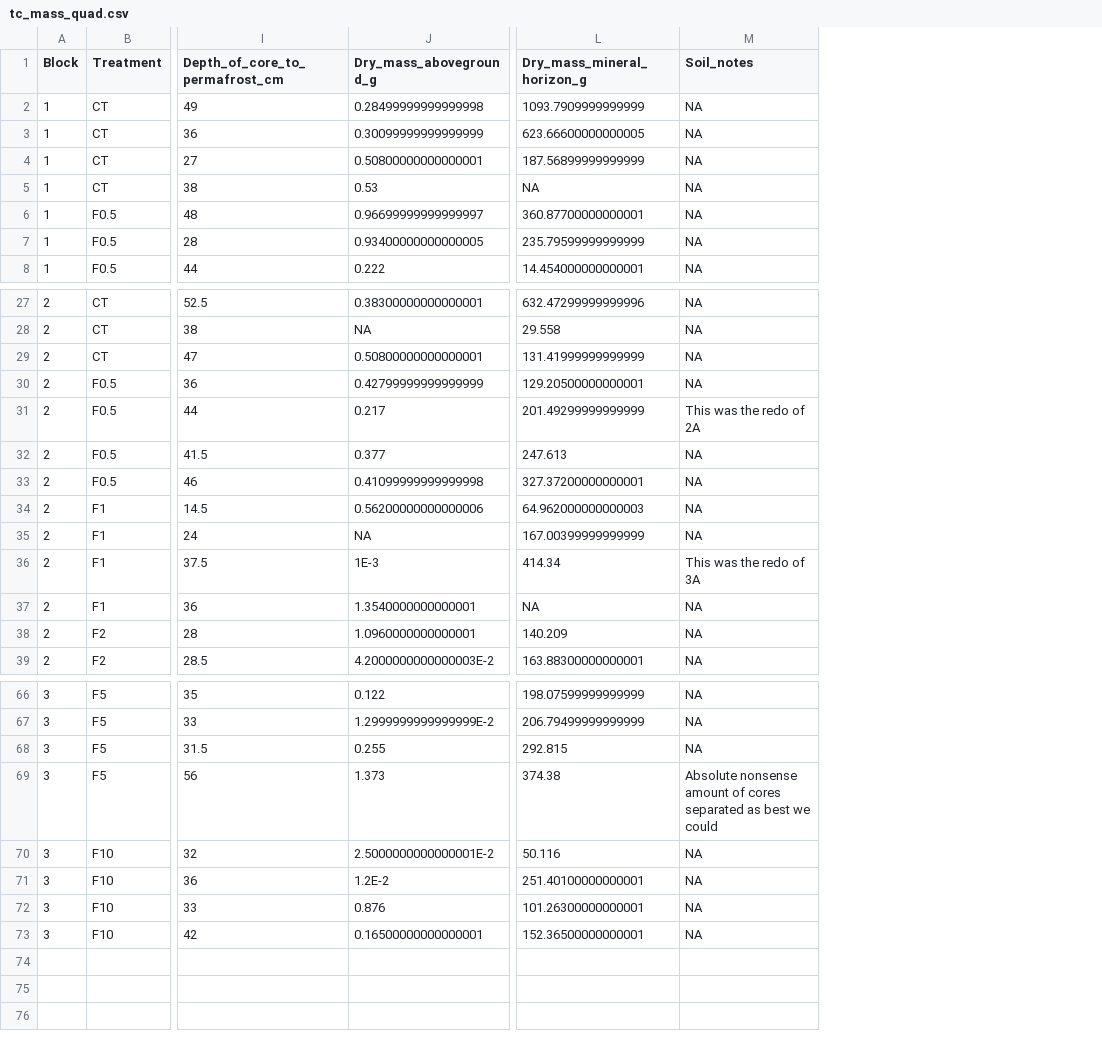
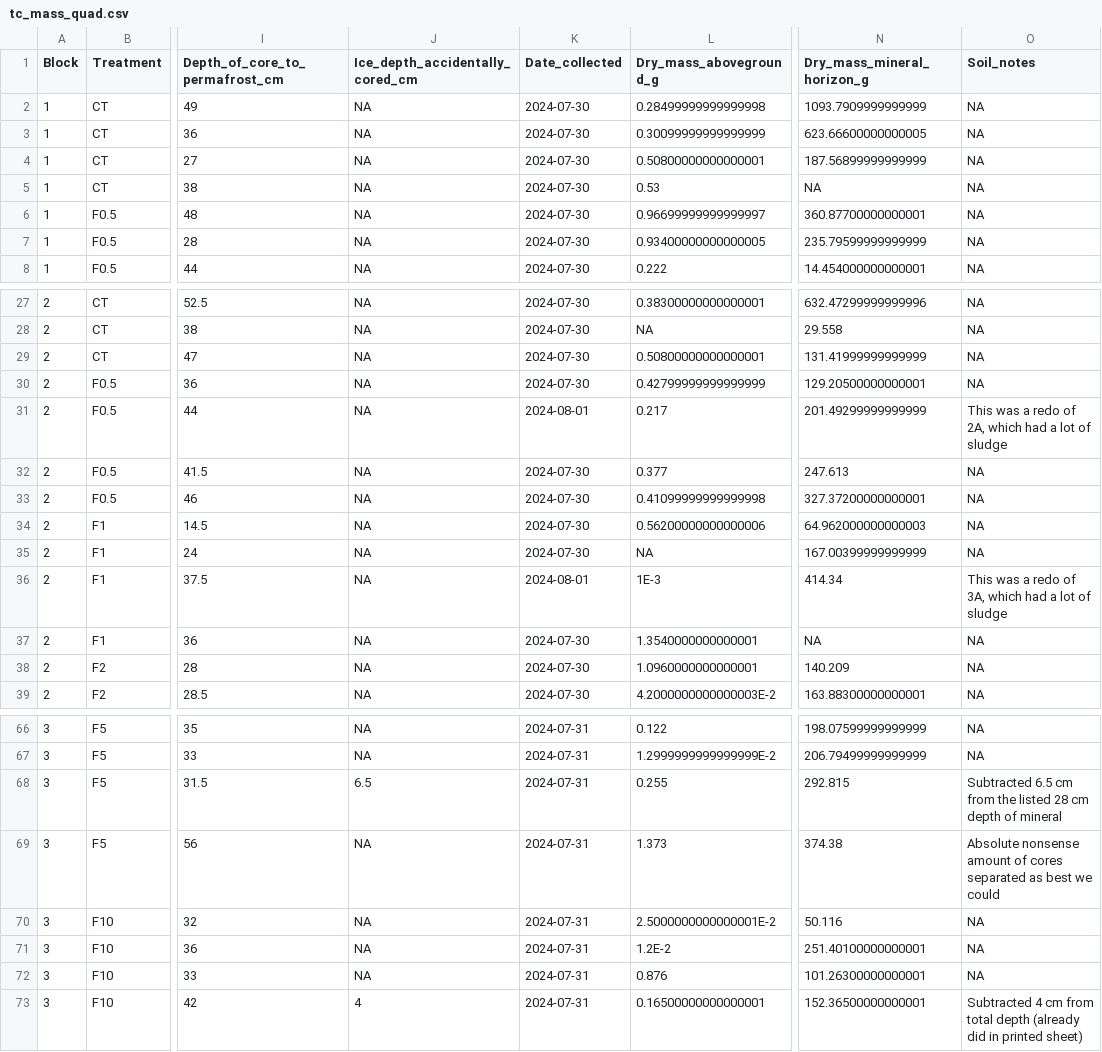
Before and after one commit to sjkjaer/LTER-pluck, a CSV file: processed_data/final_data/tc_mass_quad.csv, drawn as a sheet; only a part is shown, gaps mark what is left out; addresses are those after the commit; the diff covers the shown part only; the diff names each change by its address in the sheet, - before the commit and + after, or states it on an @@ line.

Commit message:
- wrote final_data/tc_mass_quad.csv - did not try to make data more longform - did not sum across quads - leaving as raw as possible!

```diff
--- a/processed_data/final_data/tc_mass_quad.csv
+++ b/processed_data/final_data/tc_mass_quad.csv
+column J (Ice_depth_accidentally_cored_cm), rows 2-8: all NA; rows 27-39: all NA; rows 66-73: NA | NA | 6.5 | NA | NA | NA | NA | 4
+column K (Date_collected), rows 2-8: all 2024-07-30; rows 27-39: 2024-07-30 | 2024-07-30 | 2024-07-30 | 2024-07-30 | 2024-08-01 | 2024-07-30 | 2024-07-30 | 2024-07-30 | 2024-07-30 | 2024-08-01 | 2024-07-30 | 2024-07-30 | 2024-07-30; rows 66-73: all 2024-07-31
-O31 (Soil_notes): This was the redo of 2A
+O31 (Soil_notes): This was a redo of 2A, which had a lot of sludge
-O36 (Soil_notes): This was the redo of 3A
+O36 (Soil_notes): This was a redo of 3A, which had a lot of sludge
-O68 (Soil_notes): NA
+O68 (Soil_notes): Subtracted 6.5 cm from the listed 28 cm depth of mineral
-O73 (Soil_notes): NA
+O73 (Soil_notes): Subtracted 4 cm from total depth (already did in printed sheet)
```
Also changed, not shown: 3 edited cells elsewhere in this file, 1 other file.
